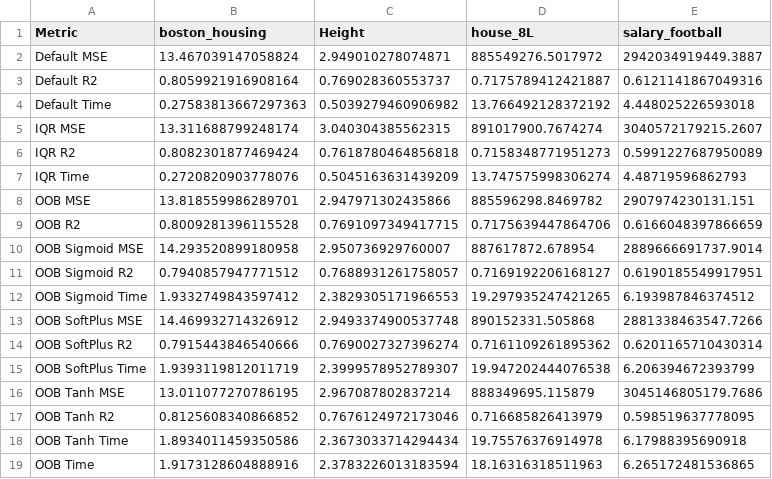
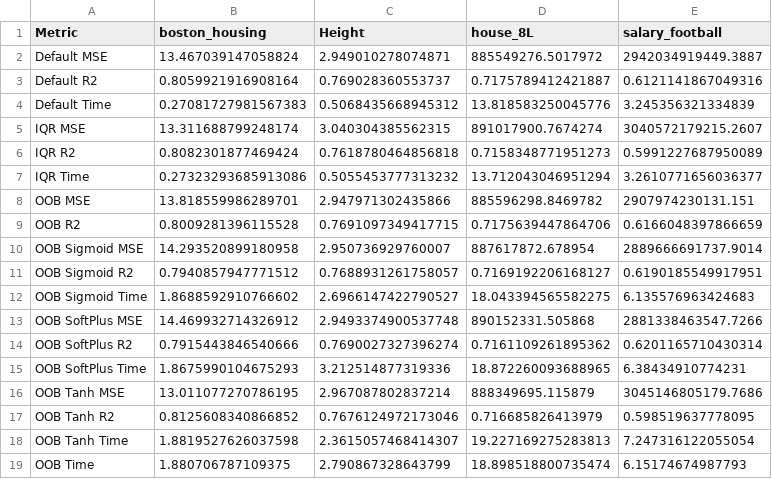
Before and after one commit to fedeegiorgi/proyecto-final, a CSV file: src/benchmarking.csv, drawn as a sheet.

```diff
--- a/src/benchmarking.csv
+++ b/src/benchmarking.csv
@@ -3,6 +3,6 @@ Default MSE,13.467039147058824,2.949010278074871,885549276.5017972,2942034919449
 Default R2,0.8059921916908164,0.769028360553737,0.7175789412421887,0.6121141867049316
-Default Time,0.27583813667297363,0.5039279460906982,13.766492128372192,4.448025226593018
+Default Time,0.27081727981567383,0.5068435668945312,13.818583250045776,3.245356321334839
 IQR MSE,13.311688799248174,3.040304385562315,891017900.7674274,3040572179215.2607
 IQR R2,0.8082301877469424,0.7618780464856818,0.7158348771951273,0.5991227687950089
-IQR Time,0.2720820903778076,0.5045163631439209,13.747575998306274,4.48719596862793
+IQR Time,0.27323293685913086,0.5055453777313232,13.712043046951294,3.2610771656036377
 OOB MSE,13.818559986289701,2.947971302435866,885596298.8469782,2907974230131.151
@@ -11,9 +11,9 @@ OOB Sigmoid MSE,14.293520899180958,2.950736929760007,887617872.678954,2889666691
 OOB Sigmoid R2,0.7940857947771512,0.7688931261758057,0.7169192206168127,0.6190185549917951
-OOB Sigmoid Time,1.9332749843597412,2.3829305171966553,19.297935247421265,6.193987846374512
+OOB Sigmoid Time,1.8688592910766602,2.6966147422790527,18.043394565582275,6.135576963424683
 OOB SoftPlus MSE,14.469932714326912,2.9493374900537748,890152331.505868,2881338463547.7266
 OOB SoftPlus R2,0.7915443846540666,0.7690027327396274,0.7161109261895362,0.6201165710430314
-OOB SoftPlus Time,1.9393119812011719,2.3999578952789307,19.947202444076538,6.206394672393799
+OOB SoftPlus Time,1.8675990104675293,3.212514877319336,18.872260093688965,6.38434910774231
 OOB Tanh MSE,13.011077270786195,2.967087802837214,888349695.115879,3045146805179.7686
 OOB Tanh R2,0.8125608340866852,0.7676124972173046,0.716685826413979,0.598519637778095
-OOB Tanh Time,1.8934011459350586,2.3673033714294434,19.75576376914978,6.17988395690918
-OOB Time,1.9173128604888916,2.3783226013183594,18.16316318511963,6.265172481536865
+OOB Tanh Time,1.8819527626037598,2.3615057468414307,19.227169275283813,7.247316122055054
+OOB Time,1.880706787109375,2.790867328643799,18.898518800735474,6.15174674987793
```
Also changed, not shown: 2 other files.
